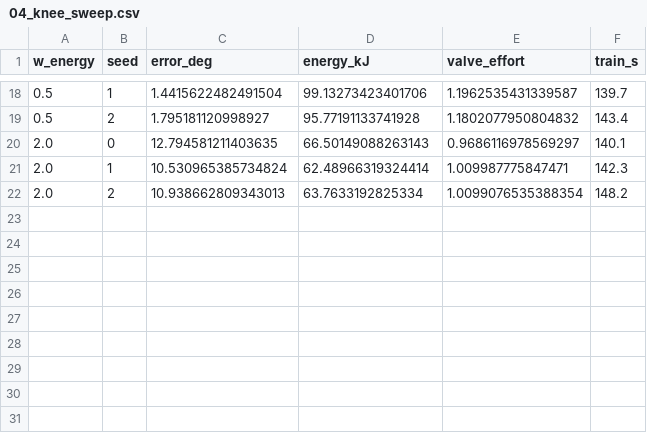
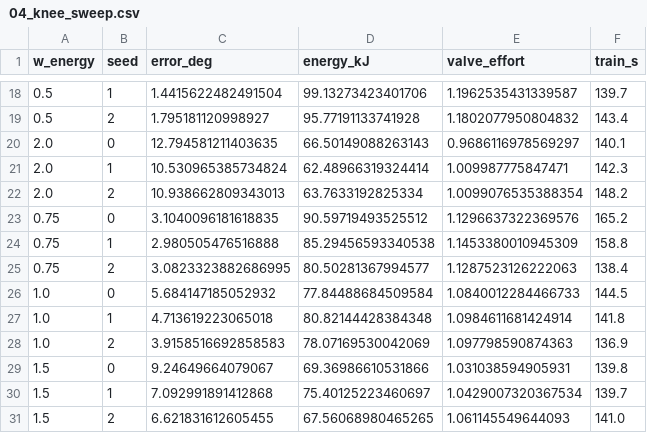
Before and after one commit to Ahmedayyadw/dx300-sim, a CSV file: rl/04_knee_sweep.csv, drawn as a sheet; only a part is shown, gaps mark what is left out; the diff names each change by its address in the sheet, - before the commit and + after, or states it on an @@ line.

Commit message:
Knee sweep: add w=0.75/1.0/1.5; 2 deg limit crossed near w=0.55

```diff
--- a/rl/04_knee_sweep.csv
+++ b/rl/04_knee_sweep.csv
+row 23: 0.75 | 0 | 3.1040096181618835 | 90.59719493525512 | 1.1296637322369576 | 165.2
+row 24: 0.75 | 1 | 2.980505476516888 | 85.29456593340538 | 1.1453380010945309 | 158.8
+row 25: 0.75 | 2 | 3.0823323882686995 | 80.50281367994577 | 1.1287523126222063 | 138.4
+row 26: 1.0 | 0 | 5.684147185052932 | 77.84488684509584 | 1.0840012284466733 | 144.5
+row 27: 1.0 | 1 | 4.713619223065018 | 80.82144428384348 | 1.0984611681424914 | 141.8
+row 28: 1.0 | 2 | 3.9158516692858583 | 78.07169530042069 | 1.097798590874363 | 136.9
+row 29: 1.5 | 0 | 9.24649664079067 | 69.36986610531866 | 1.031038594905931 | 139.8
+row 30: 1.5 | 1 | 7.092991891412868 | 75.40125223460697 | 1.0429007320367534 | 139.7
+row 31: 1.5 | 2 | 6.621831612605455 | 67.56068980465265 | 1.061145549644093 | 141.0
```
Also changed, not shown: 2 other files.
